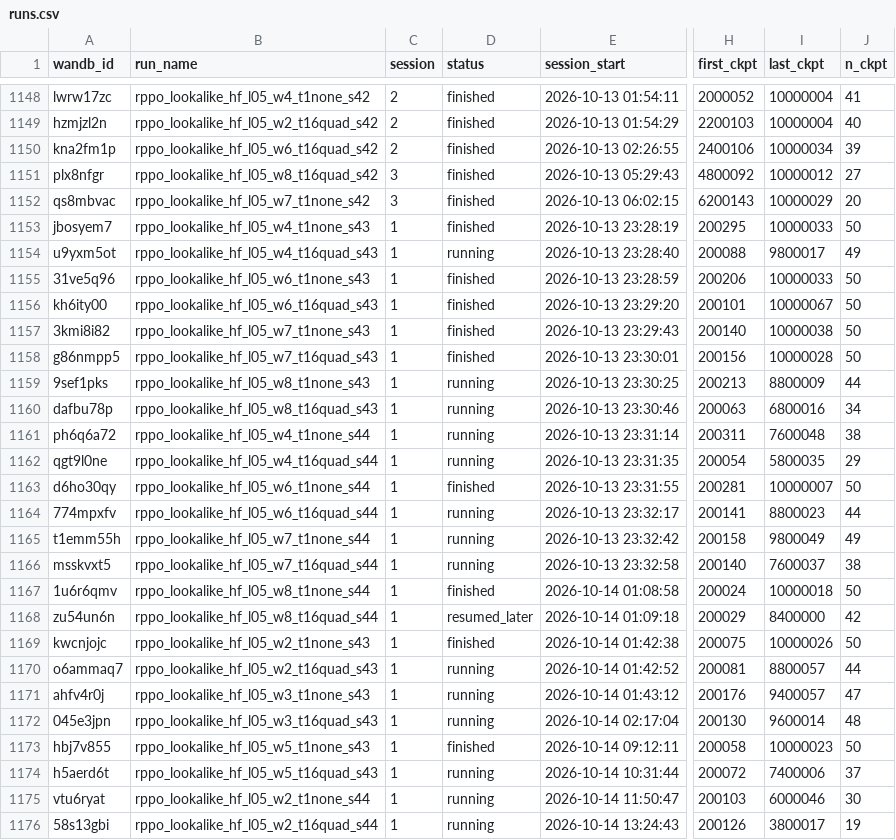
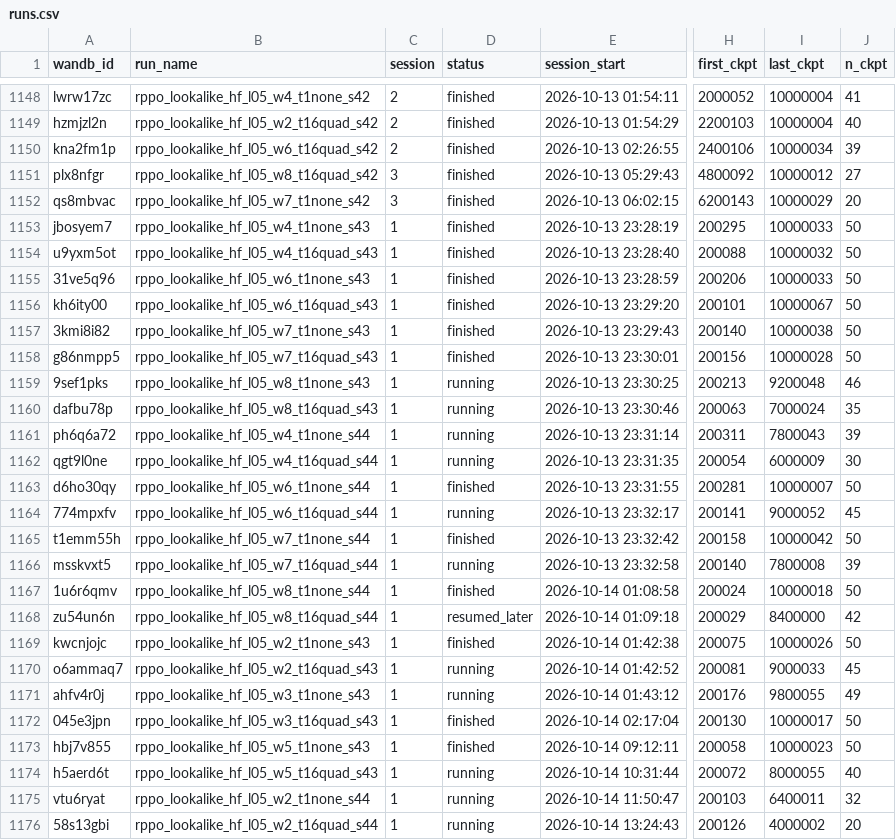
Before and after one commit to Sungwoo-Lee/EPISODE, a CSV file: docs/experiments/run_registry/runs.csv, drawn as a sheet; only a part is shown, gaps mark what is left out; the diff covers the shown part only; the diff names each change by its address in the sheet, - before the commit and + after, or states it on an @@ line.

```diff
--- a/docs/experiments/run_registry/runs.csv
+++ b/docs/experiments/run_registry/runs.csv
-D1154 (status): running
+D1154 (status): finished
-I1154 (last_ckpt): 9800017
+I1154 (last_ckpt): 10000032
-J1154 (n_ckpt): 49
+J1154 (n_ckpt): 50
-I1159 (last_ckpt): 8800009
+I1159 (last_ckpt): 9200048
-J1159 (n_ckpt): 44
+J1159 (n_ckpt): 46
-I1160 (last_ckpt): 6800016
+I1160 (last_ckpt): 7000024
-J1160 (n_ckpt): 34
+J1160 (n_ckpt): 35
-I1161 (last_ckpt): 7600048
+I1161 (last_ckpt): 7800043
-J1161 (n_ckpt): 38
+J1161 (n_ckpt): 39
-I1162 (last_ckpt): 5800035
+I1162 (last_ckpt): 6000009
-J1162 (n_ckpt): 29
+J1162 (n_ckpt): 30
-I1164 (last_ckpt): 8800023
+I1164 (last_ckpt): 9000052
-J1164 (n_ckpt): 44
+J1164 (n_ckpt): 45
-D1165 (status): running
+D1165 (status): finished
-I1165 (last_ckpt): 9800049
+I1165 (last_ckpt): 10000042
-J1165 (n_ckpt): 49
+J1165 (n_ckpt): 50
-I1166 (last_ckpt): 7600037
+I1166 (last_ckpt): 7800008
-J1166 (n_ckpt): 38
+J1166 (n_ckpt): 39
-I1170 (last_ckpt): 8800057
+I1170 (last_ckpt): 9000033
-J1170 (n_ckpt): 44
+J1170 (n_ckpt): 45
-I1171 (last_ckpt): 9400057
+I1171 (last_ckpt): 9800055
-J1171 (n_ckpt): 47
+J1171 (n_ckpt): 49
-D1172 (status): running
+D1172 (status): finished
-I1172 (last_ckpt): 9600014
+I1172 (last_ckpt): 10000017
-J1172 (n_ckpt): 48
+J1172 (n_ckpt): 50
-I1174 (last_ckpt): 7400006
+I1174 (last_ckpt): 8000055
-J1174 (n_ckpt): 37
+J1174 (n_ckpt): 40
-I1175 (last_ckpt): 6000046
+I1175 (last_ckpt): 6400011
-J1175 (n_ckpt): 30
+J1175 (n_ckpt): 32
-I1176 (last_ckpt): 3800017
+I1176 (last_ckpt): 4000002
-J1176 (n_ckpt): 19
+J1176 (n_ckpt): 20
```
Also changed, not shown: 1 added row and 8 edited cells elsewhere in this file, 3 other files.
